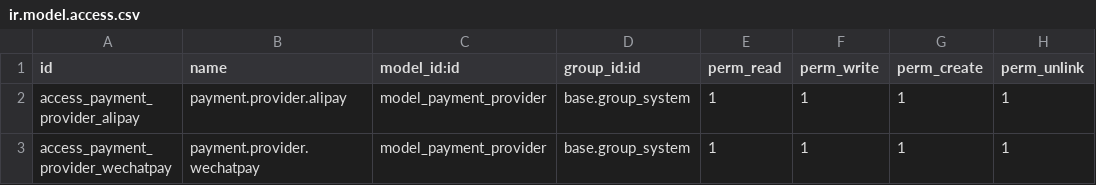
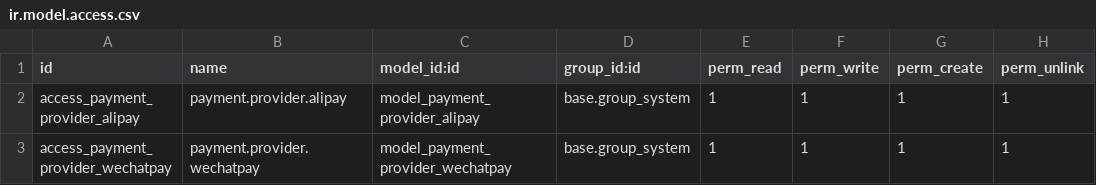
Before and after one commit to maxhe2014/Chinese-Support-odoo, a CSV file: cn_payment_alipay_wechat/security/ir.model.access.csv, drawn as a sheet.

```diff
--- a/cn_payment_alipay_wechat/security/ir.model.access.csv
+++ b/cn_payment_alipay_wechat/security/ir.model.access.csv
@@ -1,3 +1,3 @@
 id,name,model_id:id,group_id:id,perm_read,perm_write,perm_create,perm_unlink
-access_payment_provider_alipay,payment.provider.alipay,model_payment_provider,base.group_system,1,1,1,1
-access_payment_provider_wechatpay,payment.provider.wechatpay,model_payment_provider,base.group_system,1,1,1,1
+access_payment_provider_alipay,payment.provider.alipay,model_payment_provider_alipay,base.group_system,1,1,1,1
+access_payment_provider_wechatpay,payment.provider.wechatpay,model_payment_provider_wechatpay,base.group_system,1,1,1,1
```
Also changed, not shown: 6 other files.
